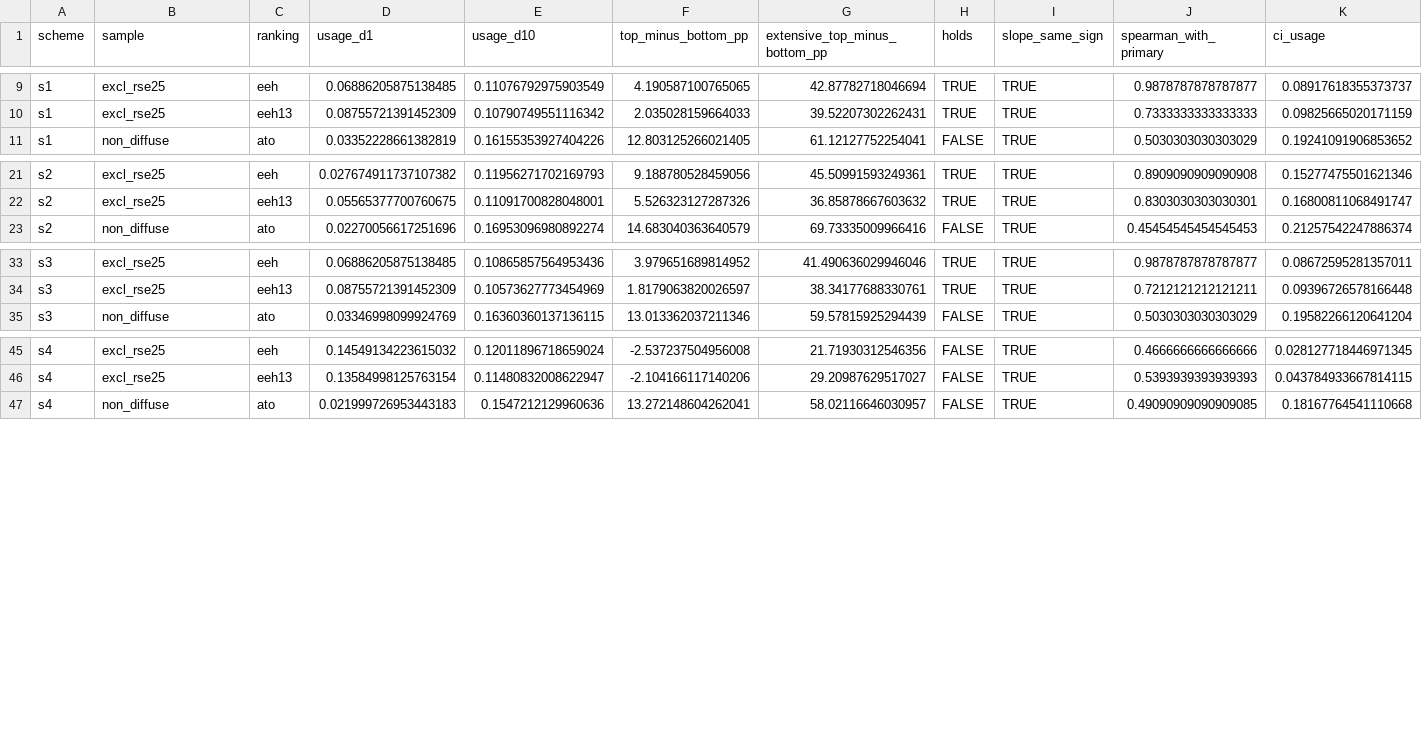
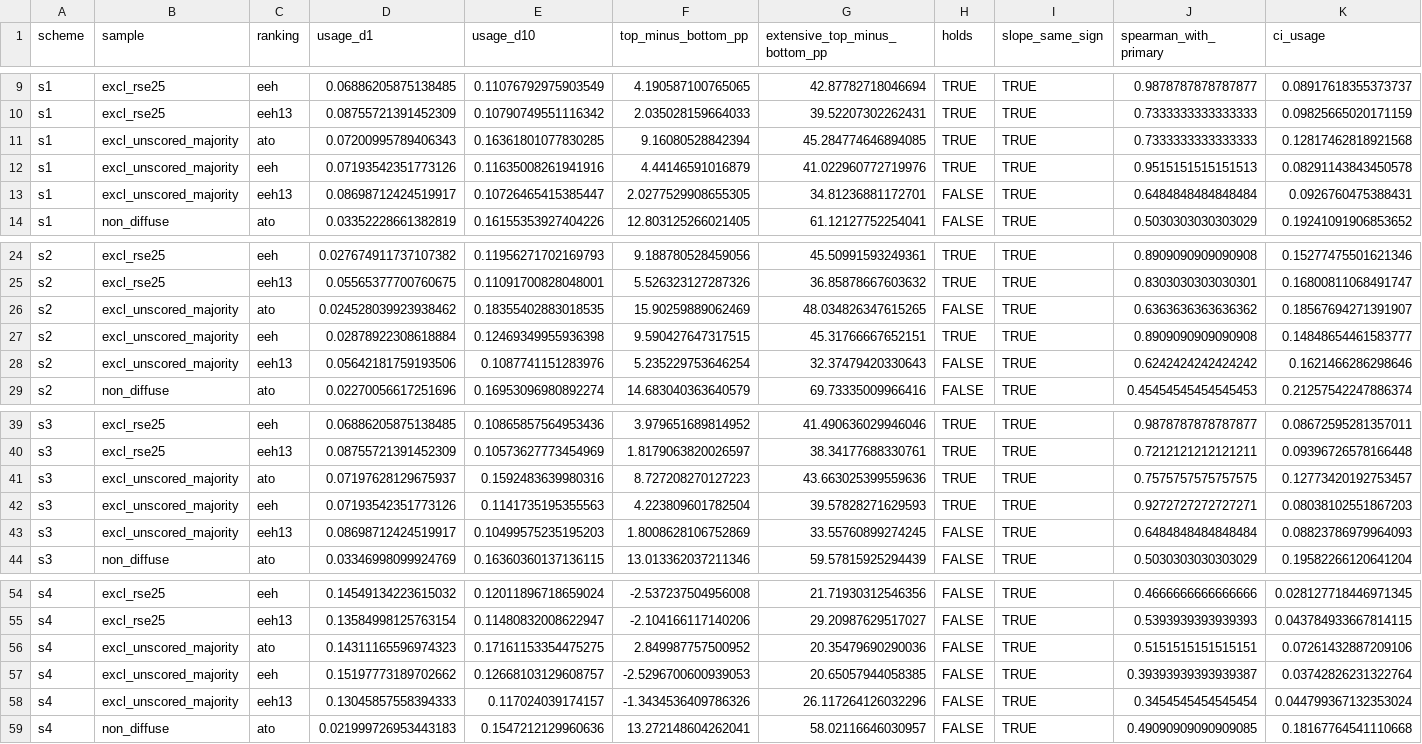
Before and after one commit to 129313531343-bit/ai-wage-distribution, a CSV file: data/out/m3/sensitivity_table.csv, drawn as a sheet; only a part is shown, gaps mark what is left out; rows hold the shown columns only; the diff names each change by its address in the sheet, - before the commit and + after, or states it on an @@ line.

```diff
--- a/data/out/m3/sensitivity_table.csv
+++ b/data/out/m3/sensitivity_table.csv
+row 11: s1 | excl_unscored_majority | ato | 0.07200995789406343 | 0.16361801077830285 | 9.16080528842394 | 45.284774646894085 | TRUE | TRUE | 0.7333333333333333 | 0.12817462818921568
+row 12: s1 | excl_unscored_majority | eeh | 0.07193542351773126 | 0.11635008261941916 | 4.44146591016879 | 41.022960772719976 | TRUE | TRUE | 0.9515151515151513 | 0.08291143843450578
+row 13: s1 | excl_unscored_majority | eeh13 | 0.08698712424519917 | 0.10726465415385447 | 2.0277529908655305 | 34.81236881172701 | FALSE | TRUE | 0.6484848484848484 | 0.0926760475388431
+row 26: s2 | excl_unscored_majority | ato | 0.024528039923938462 | 0.18355402883018535 | 15.90259889062469 | 48.034826347615265 | FALSE | TRUE | 0.6363636363636362 | 0.18567694271391907
+row 27: s2 | excl_unscored_majority | eeh | 0.02878922308618884 | 0.12469349955936398 | 9.590427647317515 | 45.31766667652151 | TRUE | TRUE | 0.8909090909090908 | 0.14848654461583777
+row 28: s2 | excl_unscored_majority | eeh13 | 0.05642181759193506 | 0.1087741151283976 | 5.235229753646254 | 32.37479420330643 | FALSE | TRUE | 0.6242424242424242 | 0.1621466286298646
+row 41: s3 | excl_unscored_majority | ato | 0.07197628129675937 | 0.1592483639980316 | 8.727208270127223 | 43.663025399559636 | TRUE | TRUE | 0.7575757575757575 | 0.12773420192753457
+row 42: s3 | excl_unscored_majority | eeh | 0.07193542351773126 | 0.1141735195355563 | 4.223809601782504 | 39.57828271629593 | TRUE | TRUE | 0.9272727272727271 | 0.08038102551867203
+row 43: s3 | excl_unscored_majority | eeh13 | 0.08698712424519917 | 0.10499575235195203 | 1.8008628106752869 | 33.55760899274245 | FALSE | TRUE | 0.6484848484848484 | 0.08823786979964093
+row 56: s4 | excl_unscored_majority | ato | 0.14311165596974323 | 0.17161153354475275 | 2.849987757500952 | 20.35479690290036 | FALSE | TRUE | 0.5151515151515151 | 0.07261432887209106
+row 57: s4 | excl_unscored_majority | eeh | 0.15197773189702662 | 0.12668103129608757 | -2.5296700600939053 | 20.65057944058385 | FALSE | TRUE | 0.39393939393939387 | 0.03742826231322764
+row 58: s4 | excl_unscored_majority | eeh13 | 0.13045857558394333 | 0.117024039174157 | -1.3434536409786326 | 26.117264126032296 | FALSE | TRUE | 0.3454545454545454 | 0.044799367132353024
```
Also changed, not shown: data/out/explorer_units.csv, data/out/m2/top40_units_review.csv, 50 other files.
